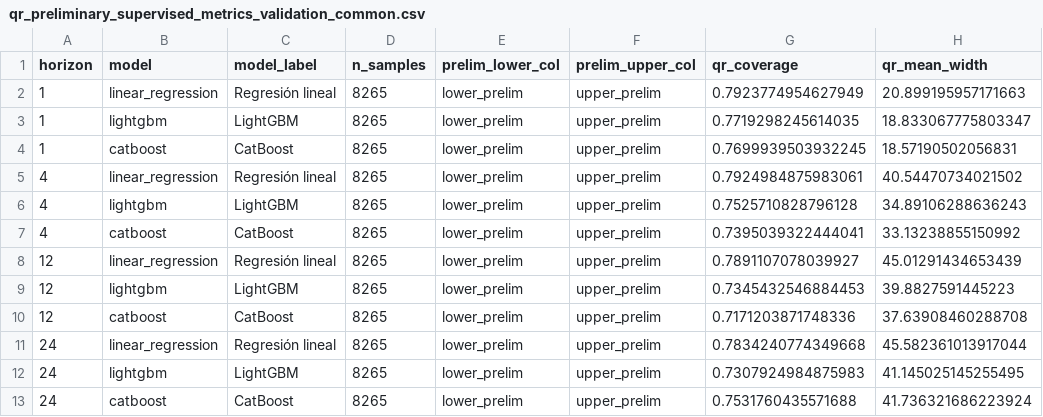
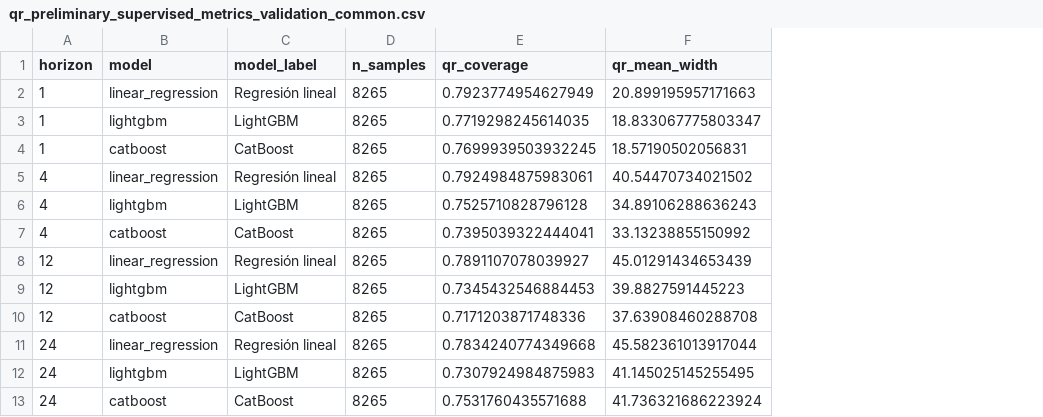
Before and after one commit to hipenation2142/trabajo, a CSV file: reports/tables/qr_preliminary_supervised_metrics_validation_common.csv, drawn as a sheet; only a part is shown; the diff names each change by its address in the sheet, - before the commit and + after, or states it on an @@ line.

```diff
--- a/reports/tables/qr_preliminary_supervised_metrics_validation_common.csv
+++ b/reports/tables/qr_preliminary_supervised_metrics_validation_common.csv
-column E (prelim_lower_col), rows 2-13: all lower_prelim
-column F (prelim_upper_col), rows 2-13: all upper_prelim
```
Also changed, not shown: reports/tables/catboost_cqr_visual_candidate_windows.csv, reports/tables/catboost_cqr_visual_selected_window.csv, 10 other files.
